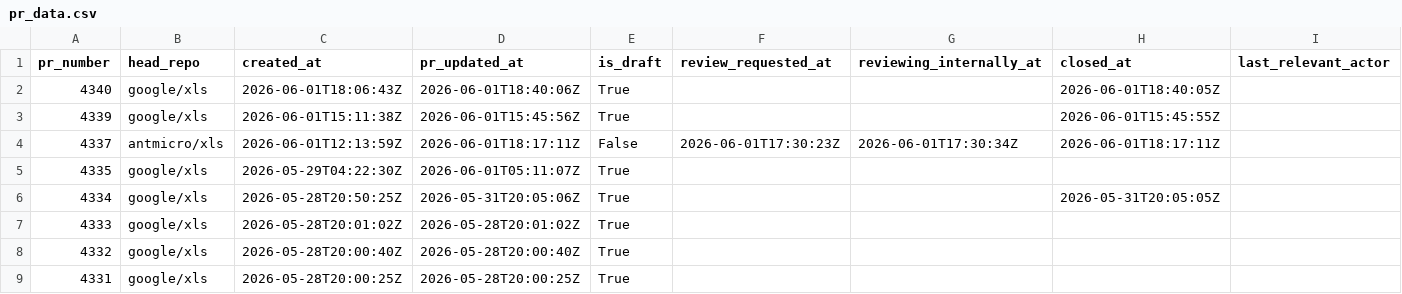
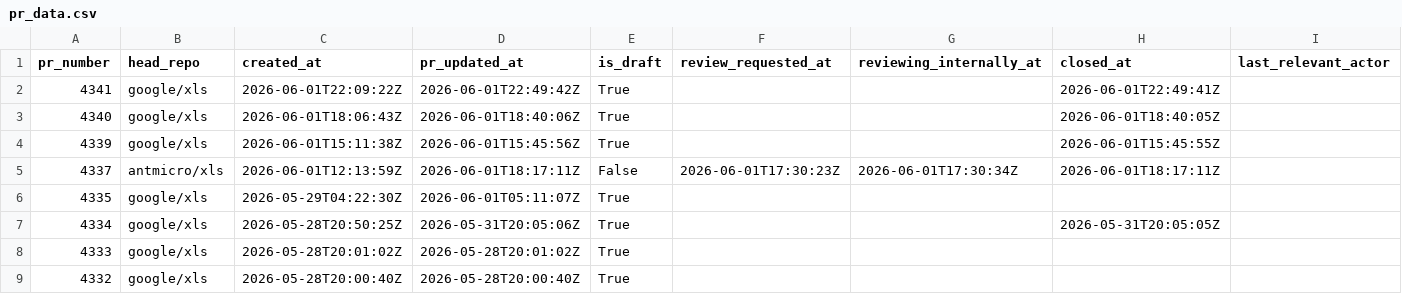
Before and after one commit to xlsynth/xls-pr-data, a CSV file: pr_data.csv, drawn as a sheet; only a part is shown; the shorter side is filled out with more unchanged rows; rows hold the shown columns only; the diff names each change by its address in the sheet, - before the commit and + after, or states it on an @@ line.

```diff
--- a/pr_data.csv
+++ b/pr_data.csv
+row 2: 4341 | google/xls | 2026-06-01T22:09:22Z | 2026-06-01T22:49:42Z | True |  |  | 2026-06-01T22:49:41Z
```
Also changed, not shown: 2 other files.
